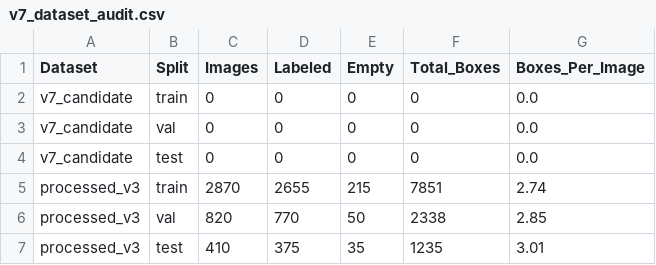
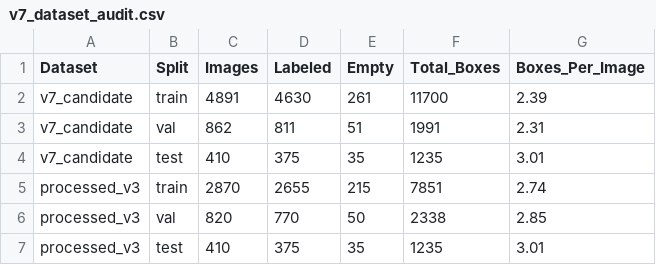
Before and after one commit to SMRU08/SafeSync, a CSV file: models/detection/safesync_v7_small_object/evaluation/v7_dataset_audit.csv, drawn as a sheet.

Commit message:
data: populate and validate v7 candidate dataset

```diff
--- a/models/detection/safesync_v7_small_object/evaluation/v7_dataset_audit.csv
+++ b/models/detection/safesync_v7_small_object/evaluation/v7_dataset_audit.csv
@@ -1,5 +1,5 @@
 Dataset,Split,Images,Labeled,Empty,Total_Boxes,Boxes_Per_Image
-v7_candidate,train,0,0,0,0,0.0
-v7_candidate,val,0,0,0,0,0.0
-v7_candidate,test,0,0,0,0,0.0
+v7_candidate,train,4891,4630,261,11700,2.39
+v7_candidate,val,862,811,51,1991,2.31
+v7_candidate,test,410,375,35,1235,3.01
 processed_v3,train,2870,2655,215,7851,2.74
```
Also changed, not shown: 10 other files.
